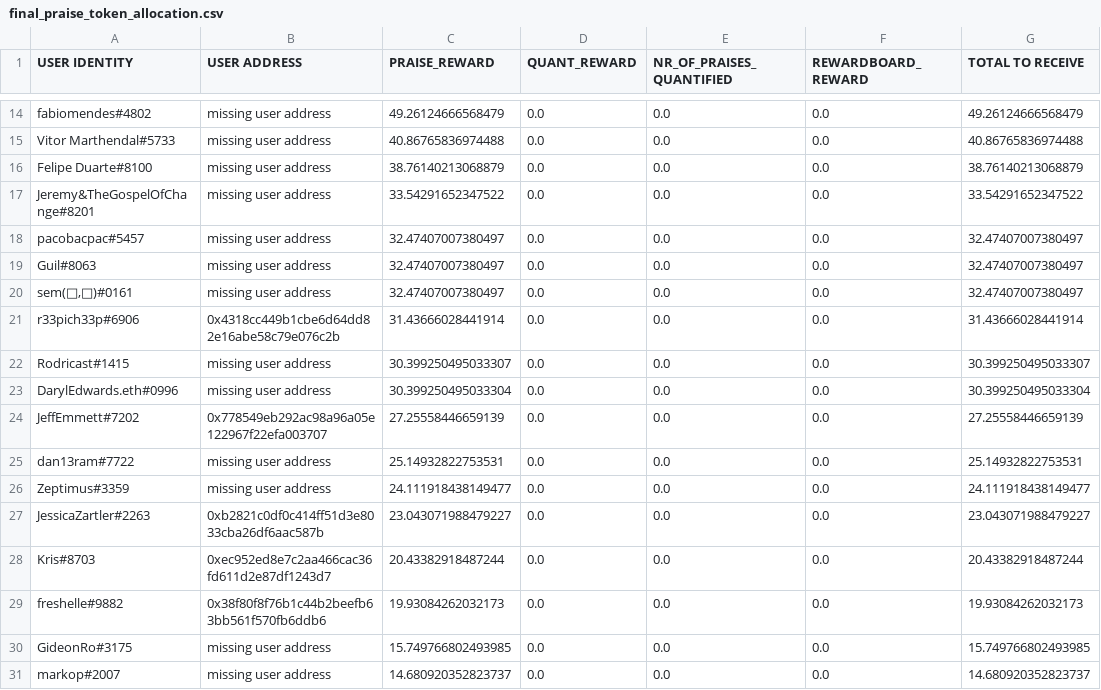
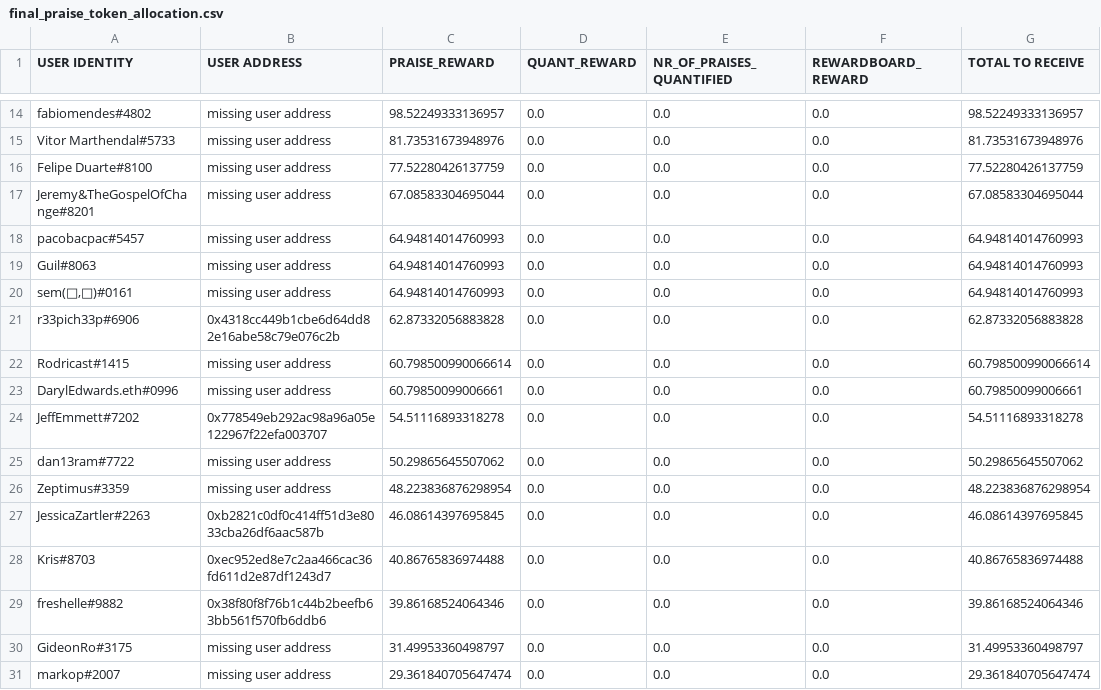
Before and after one commit to commons-stack/cs-rewards, a CSV file: period-3/distribution_results/raw_csv_exports/final_praise_token_allocation.csv, drawn as a sheet; only a part is shown, gaps mark what is left out; the diff covers the shown part only; the diff names each change by its address in the sheet, - before the commit and + after, or states it on an @@ line.

```diff
--- a/period-3/distribution_results/raw_csv_exports/final_praise_token_allocation.csv
+++ b/period-3/distribution_results/raw_csv_exports/final_praise_token_allocation.csv
-C14 (PRAISE_REWARD): 49.26124666568479
+C14 (PRAISE_REWARD): 98.52249333136957
-G14 (TOTAL TO RECEIVE): 49.26124666568479
+G14 (TOTAL TO RECEIVE): 98.52249333136957
-C15 (PRAISE_REWARD): 40.86765836974488
+C15 (PRAISE_REWARD): 81.73531673948976
-G15 (TOTAL TO RECEIVE): 40.86765836974488
+G15 (TOTAL TO RECEIVE): 81.73531673948976
-C16 (PRAISE_REWARD): 38.76140213068879
+C16 (PRAISE_REWARD): 77.52280426137759
-G16 (TOTAL TO RECEIVE): 38.76140213068879
+G16 (TOTAL TO RECEIVE): 77.52280426137759
-C17 (PRAISE_REWARD): 33.54291652347522
+C17 (PRAISE_REWARD): 67.08583304695044
-G17 (TOTAL TO RECEIVE): 33.54291652347522
+G17 (TOTAL TO RECEIVE): 67.08583304695044
-C18:C20 (PRAISE_REWARD): 32.47407007380497
+C18:C20 (PRAISE_REWARD): 64.94814014760993
-G18:G20 (TOTAL TO RECEIVE): 32.47407007380497
+G18:G20 (TOTAL TO RECEIVE): 64.94814014760993
-C21 (PRAISE_REWARD): 31.43666028441914
+C21 (PRAISE_REWARD): 62.87332056883828
-G21 (TOTAL TO RECEIVE): 31.43666028441914
+G21 (TOTAL TO RECEIVE): 62.87332056883828
-C22 (PRAISE_REWARD): 30.399250495033307
+C22 (PRAISE_REWARD): 60.798500990066614
-G22 (TOTAL TO RECEIVE): 30.399250495033307
+G22 (TOTAL TO RECEIVE): 60.798500990066614
-C23 (PRAISE_REWARD): 30.399250495033304
+C23 (PRAISE_REWARD): 60.79850099006661
-G23 (TOTAL TO RECEIVE): 30.399250495033304
+G23 (TOTAL TO RECEIVE): 60.79850099006661
-C24 (PRAISE_REWARD): 27.25558446659139
+C24 (PRAISE_REWARD): 54.51116893318278
-G24 (TOTAL TO RECEIVE): 27.25558446659139
+G24 (TOTAL TO RECEIVE): 54.51116893318278
-C25 (PRAISE_REWARD): 25.14932822753531
+C25 (PRAISE_REWARD): 50.29865645507062
-G25 (TOTAL TO RECEIVE): 25.14932822753531
+G25 (TOTAL TO RECEIVE): 50.29865645507062
-C26 (PRAISE_REWARD): 24.111918438149477
+C26 (PRAISE_REWARD): 48.223836876298954
-G26 (TOTAL TO RECEIVE): 24.111918438149477
+G26 (TOTAL TO RECEIVE): 48.223836876298954
-C27 (PRAISE_REWARD): 23.043071988479227
+C27 (PRAISE_REWARD): 46.08614397695845
-G27 (TOTAL TO RECEIVE): 23.043071988479227
+G27 (TOTAL TO RECEIVE): 46.08614397695845
-C28 (PRAISE_REWARD): 20.43382918487244
+C28 (PRAISE_REWARD): 40.86765836974488
-G28 (TOTAL TO RECEIVE): 20.43382918487244
+G28 (TOTAL TO RECEIVE): 40.86765836974488
-C29 (PRAISE_REWARD): 19.93084262032173
+C29 (PRAISE_REWARD): 39.86168524064346
-G29 (TOTAL TO RECEIVE): 19.93084262032173
+G29 (TOTAL TO RECEIVE): 39.86168524064346
-C30 (PRAISE_REWARD): 15.749766802493985
+C30 (PRAISE_REWARD): 31.49953360498797
-G30 (TOTAL TO RECEIVE): 15.749766802493985
+G30 (TOTAL TO RECEIVE): 31.49953360498797
-C31 (PRAISE_REWARD): 14.680920352823737
+C31 (PRAISE_REWARD): 29.361840705647474
-G31 (TOTAL TO RECEIVE): 14.680920352823737
+G31 (TOTAL TO RECEIVE): 29.361840705647474
```
Also changed, not shown: 96 edited cells elsewhere in this file, period-1/distribution_results/raw_csv_exports/final_praise_token_allocation.csv, period-1/distribution_results/raw_csv_exports/praise_aragon_distribution.csv, 29 other files.
